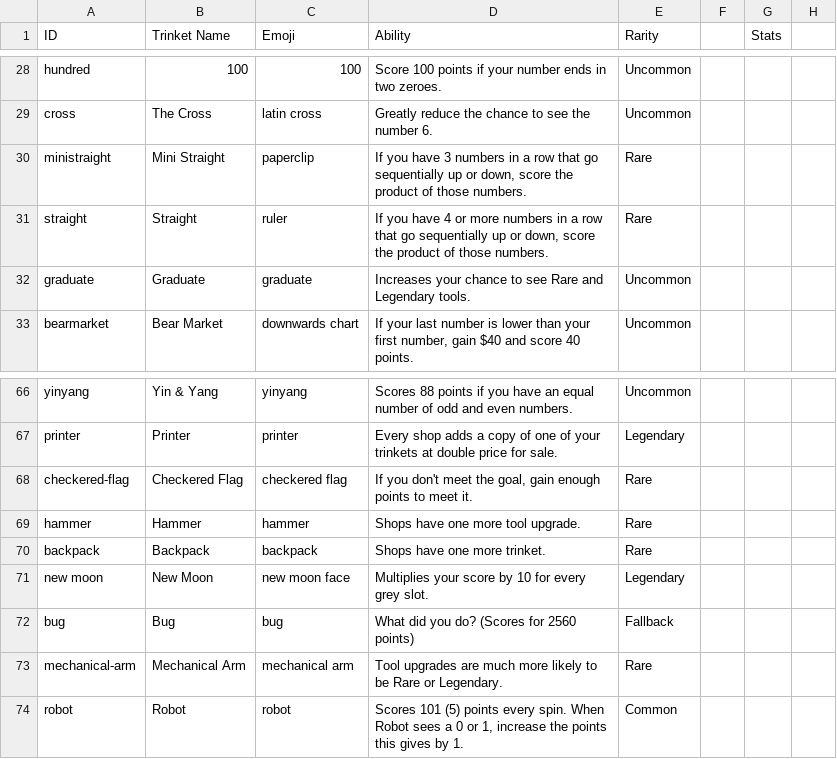
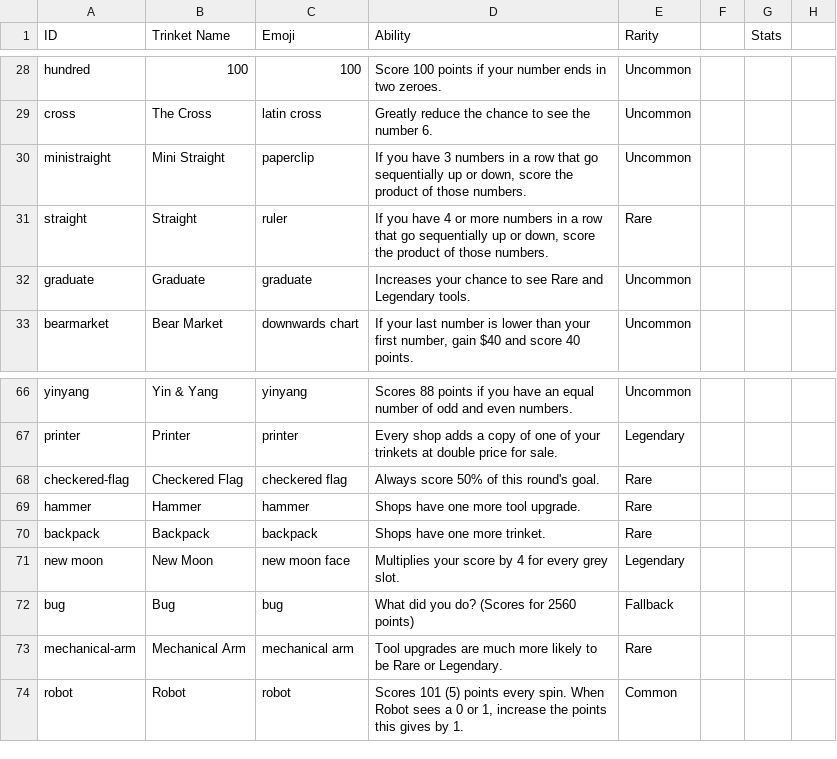
Before and after one commit to lgtyqz/rngdlelike, a CSV file: data/catalog/trinkets.csv, drawn as a sheet; only a part is shown, gaps mark what is left out; the diff covers the shown part only.

```diff
--- a/data/catalog/trinkets.csv
+++ b/data/catalog/trinkets.csv
@@ -29,3 +29,3 @@ hundred,100,100,Score 100 points if your number ends in two zeroes.,Uncommon,,,
 cross,The Cross,latin cross,Greatly reduce the chance to see the number 6.,Uncommon,,,
-ministraight,Mini Straight,paperclip,"If you have 3 numbers in a row that go sequentially up or down, score the product of those numbers.",Rare,,,
+ministraight,Mini Straight,paperclip,"If you have 3 numbers in a row that go sequentially up or down, score the product of those numbers.",Uncommon,,,
 straight,Straight,ruler,"If you have 4 or more numbers in a row that go sequentially up or down, score the product of those numbers.",Rare,,,
@@ -67,6 +67,6 @@ yinyang,Yin & Yang,yinyang,Scores 88 points if you have an equal number of odd a
 printer,Printer,printer,Every shop adds a copy of one of your trinkets at double price for sale.,Legendary,,
-checkered-flag,Checkered Flag,checkered flag,"If you don't meet the goal, gain enough points to meet it.",Rare,,
+checkered-flag,Checkered Flag,checkered flag,Always score 50% of this round's goal.,Rare,,
 hammer,Hammer,hammer,Shops have one more tool upgrade.,Rare,,
 backpack,Backpack,backpack,Shops have one more trinket.,Rare,,
-new moon,New Moon,new moon face,Multiplies your score by 10 for every grey slot.,Legendary,,
+new moon,New Moon,new moon face,Multiplies your score by 4 for every grey slot.,Legendary,,
 bug,Bug,bug,What did you do? (Scores for 2560 points),Fallback,,
```
Also changed, not shown: 10 edited cells elsewhere in this file, data/catalog/tools.csv, 4 other files.
